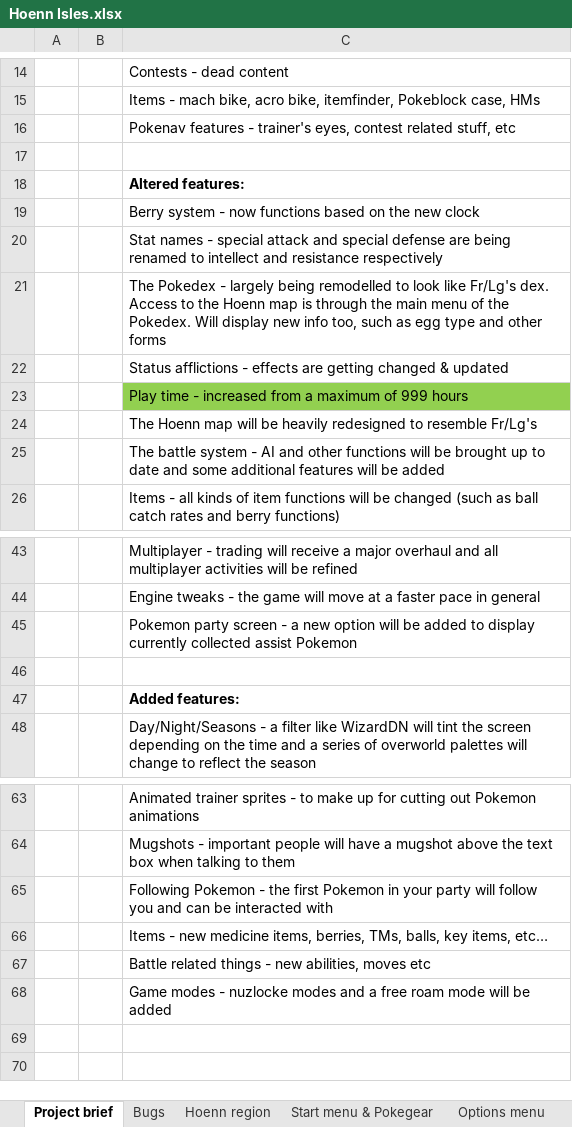
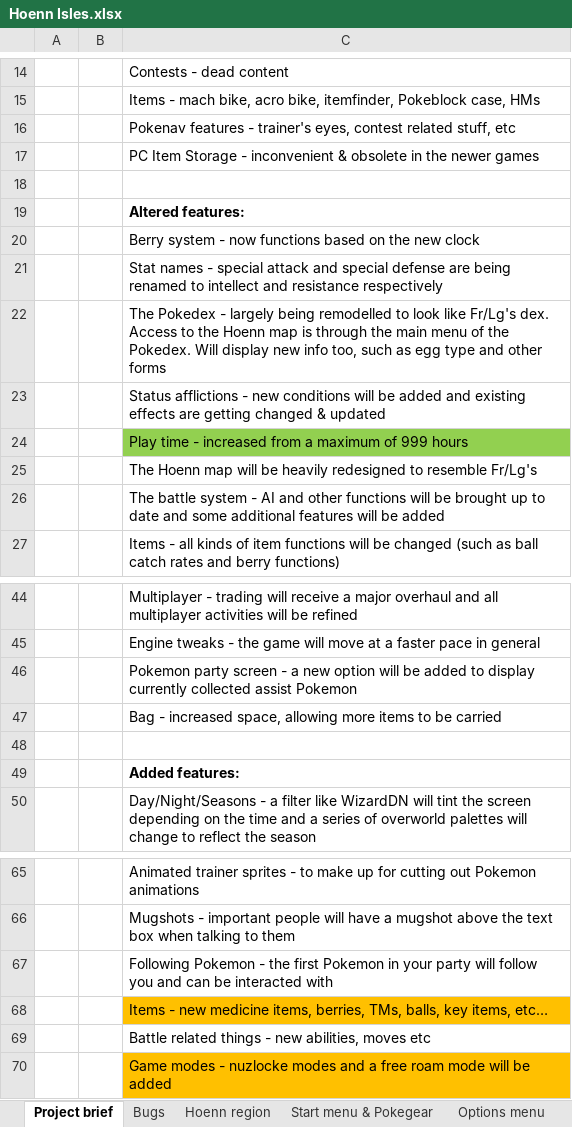
Before and after one commit to itskobold/pokeruby, an Excel workbook: hoenn isles/Hoenn Isles.xlsx, sheet Project brief, drawn as a sheet; only a part is shown, gaps mark what is left out; values as stored, in another font and other column widths than the file's, no borders; addresses are those after the commit; the diff names each change by its address in the sheet, - before the commit and + after, or states it on an @@ line.

Commit message:
nuzlocke part 1
nuzlocke/game mode settings added
nuzlocke buff (useless) added
current nuzlocke setting & game mode displayed on main menu

```diff
--- a/hoenn isles/Hoenn Isles.xlsx (sheet Project brief)
+++ b/hoenn isles/Hoenn Isles.xlsx (sheet Project brief)
+row 17:  |  | PC Item Storage - inconvenient & obsolete in the newer games
-C23: …afflictions - effects are…
+C23: …afflictions - new conditions will be added and existing effects are…
+row 47:  |  | Bag - increased space, allowing more items to be carried
-C68 fill: none
+C68 fill: #FFC000
-C70 fill: none
+C70 fill: #FFC000
```
Also changed, not shown: sheet Status conditions, sheet Nuzlocke and game modes, sheet Bugs, other sheet tabs, 9 other files.
